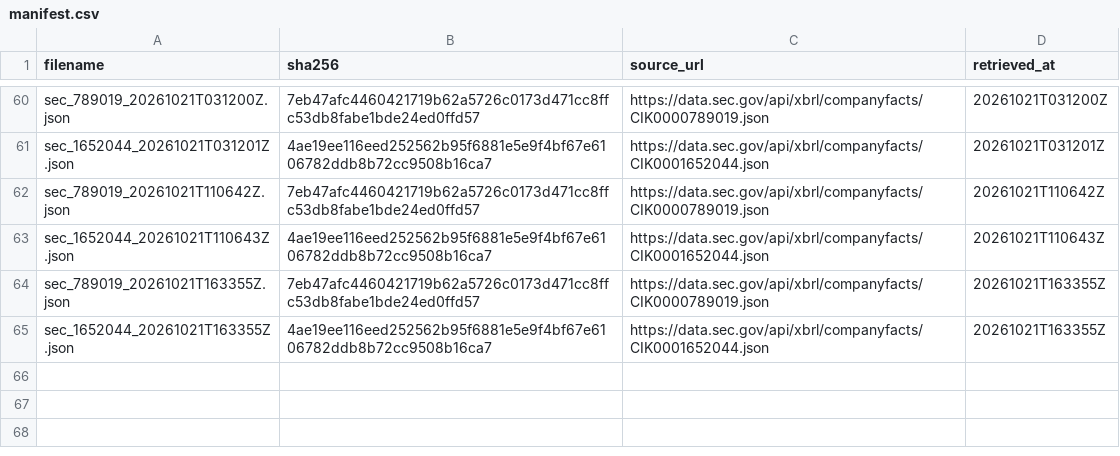
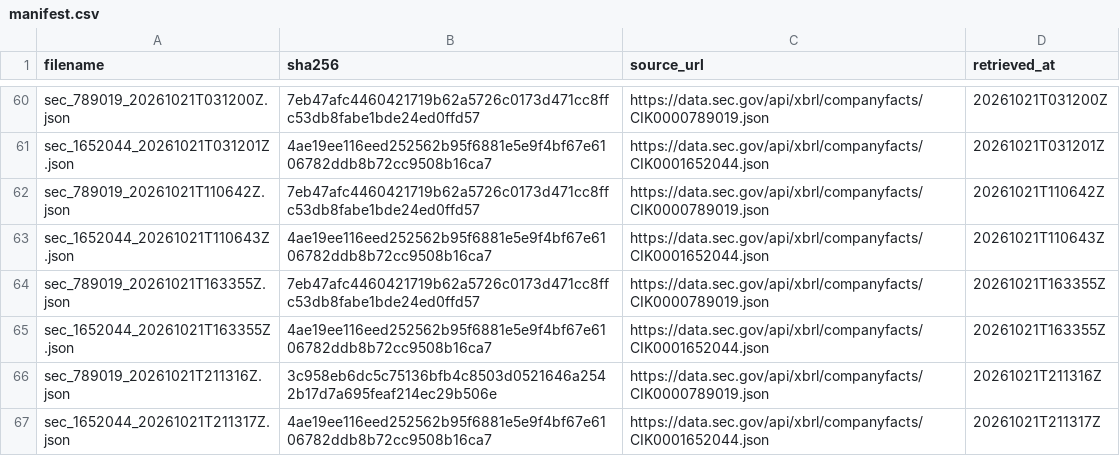
Before and after one commit to tienspz/AICOR, a CSV file: data/raw/sec/manifest.csv, drawn as a sheet; only a part is shown, gaps mark what is left out.

```diff
--- a/data/raw/sec/manifest.csv
+++ b/data/raw/sec/manifest.csv
@@ -65 +65,3 @@ sec_789019_20261021T163355Z.json,7eb47afc4460421719b62a5726c0173d471cc8ffc53db8f
 sec_1652044_20261021T163355Z.json,4ae19ee116eed252562b95f6881e5e9f4bf67e6106782ddb8b72cc9508b16ca7,https://data.sec.gov/api/xbrl/companyfacts/CIK0001652044.json,20261021T163355Z
+sec_789019_20261021T211316Z.json,3c958eb6dc5c75136bfb4c8503d0521646a2542b17d7a695feaf214ec29b506e,https://data.sec.gov/api/xbrl/companyfacts/CIK0000789019.json,20261021T211316Z
+sec_1652044_20261021T211317Z.json,4ae19ee116eed252562b95f6881e5e9f4bf67e6106782ddb8b72cc9508b16ca7,https://data.sec.gov/api/xbrl/companyfacts/CIK0001652044.json,20261021T211317Z
```
Also changed, not shown: 3 other files.
